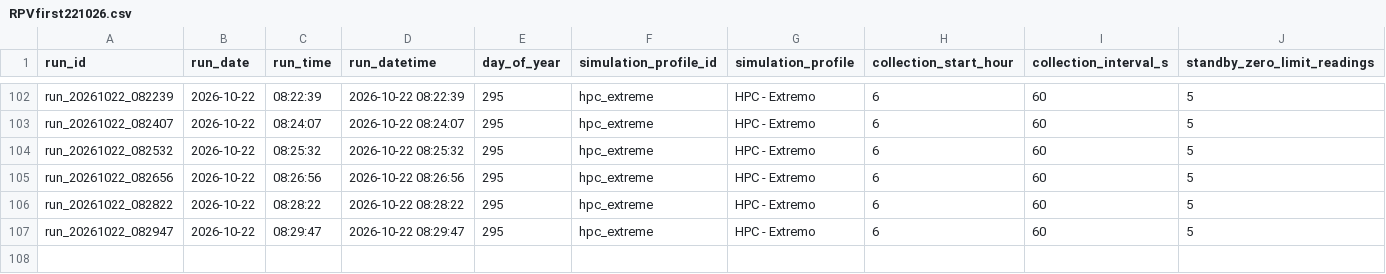
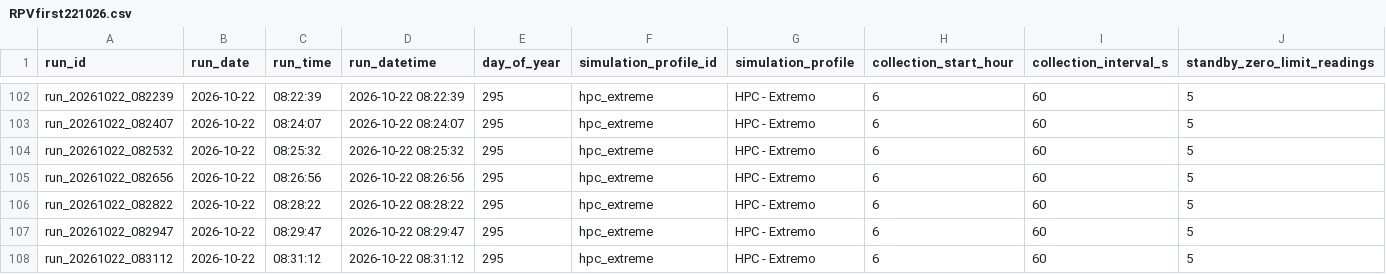
Before and after one commit to CAGDOJ/PhotovoltaicFirst, a CSV file: docs/results/RPVfirst221026.csv, drawn as a sheet; only a part is shown, gaps mark what is left out; rows hold the shown columns only; the diff names each change by its address in the sheet, - before the commit and + after, or states it on an @@ line.

Commit message:
PV-First V50: atualiza resultado diario RPVfirst221026.csv

```diff
--- a/docs/results/RPVfirst221026.csv
+++ b/docs/results/RPVfirst221026.csv
+row 108: run_20261022_083112 | 2026-10-22 | 08:31:12 | 2026-10-22 08:31:12 | 295 | hpc_extreme | HPC - Extremo | 6 | 60 | 5
```
